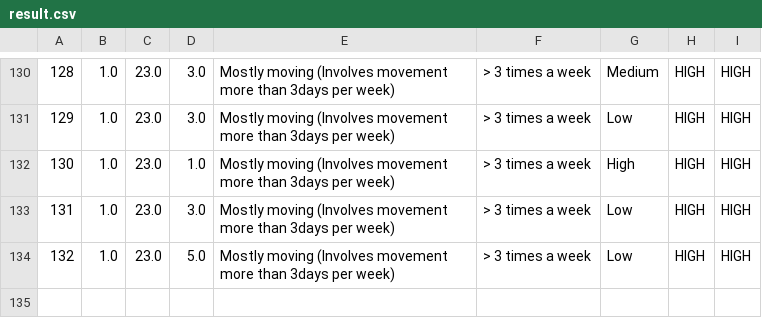
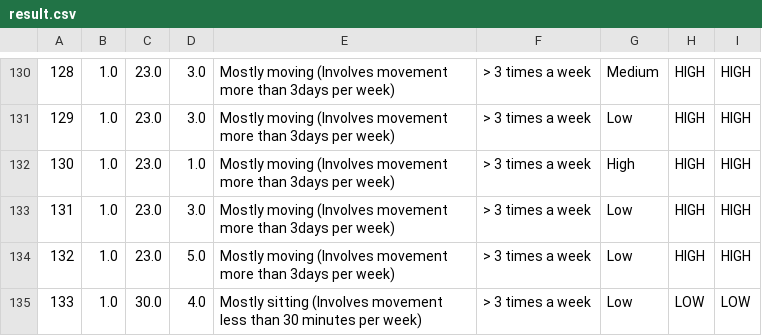
Before and after one commit to ahmedfadhil/CoachAIBot, a CSV file: csvs/result.csv, drawn as a sheet; only a part is shown, gaps mark what is left out; the diff names each change by its address in the sheet, - before the commit and + after, or states it on an @@ line.

```diff
--- a/csvs/result.csv
+++ b/csvs/result.csv
+row 135: 133 | 1.0 | 30.0 | 4.0 | Mostly sitting (Involves movement less than 30 minutes per week) | > 3 times a week | Low | LOW | LOW
```
Also changed, not shown: csvs/features.csv, 3 other files.
